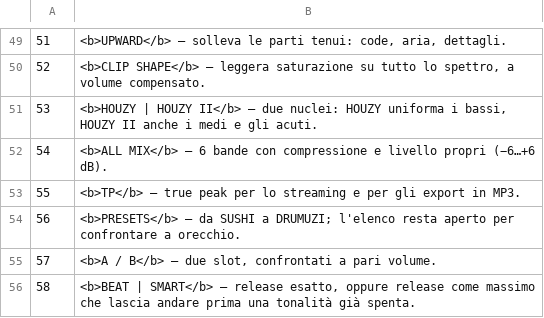
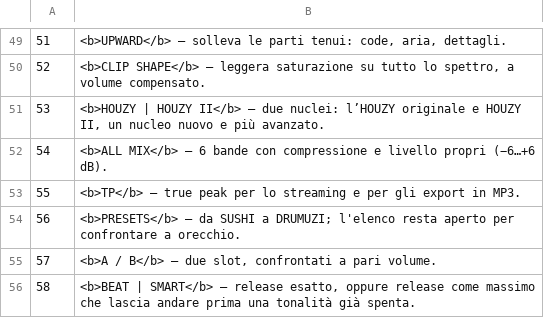
Before and after one commit to IACRONA/HOUZY, a TSV file: tools/l10n/it.tsv, drawn as a sheet; only a part is shown, gaps mark what is left out.

```diff
--- a/tools/l10n/it.tsv
+++ b/tools/l10n/it.tsv
@@ -50,3 +50,3 @@
 52	<b>CLIP SHAPE</b> — leggera saturazione su tutto lo spettro, a volume compensato.
-53	<b>HOUZY | HOUZY II</b> — due nuclei: HOUZY uniforma i bassi, HOUZY II anche i medi e gli acuti.
+53	<b>HOUZY | HOUZY II</b> — due nuclei: l’HOUZY originale e HOUZY II, un nucleo nuovo e più avanzato.
 54	<b>ALL MIX</b> — 6 bande con compressione e livello propri (−6…+6 dB).
```
Also changed, not shown: tools/l10n/fr.tsv, tools/l10n/ja.tsv, 18 other files.
